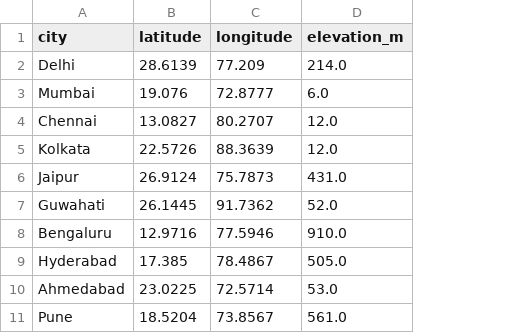
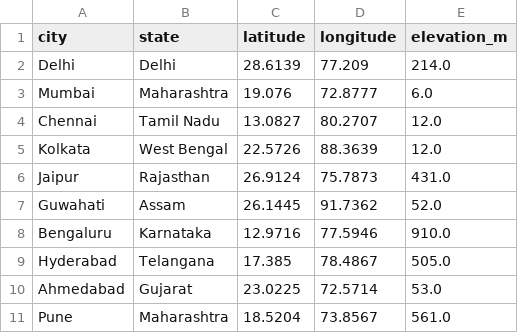
Before and after one commit to Tinaasahu/SIH_MVP202681, a CSV file: data/cities_with_elevation.csv, drawn as a sheet; only a part is shown; the diff names each change by its address in the sheet, - before the commit and + after, or states it on an @@ line.

```diff
--- a/data/cities_with_elevation.csv
+++ b/data/cities_with_elevation.csv
+column B (state), rows 2-11: Delhi | Maharashtra | Tamil Nadu | West Bengal | Rajasthan | Assam | Karnataka | Telangana | Gujarat | Maharashtra
```
Also changed, not shown: data/cities.csv, outputs/blended_forecast.csv, 13 other files.
